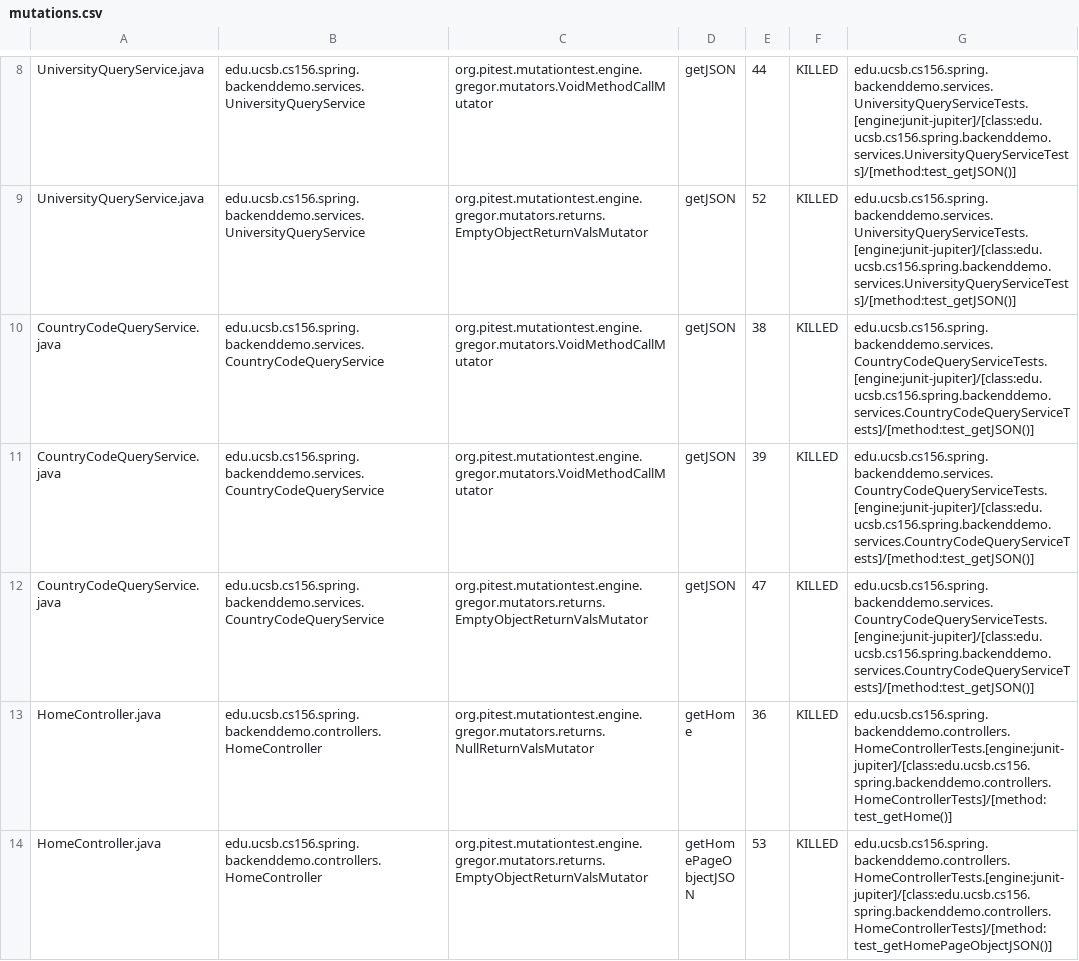
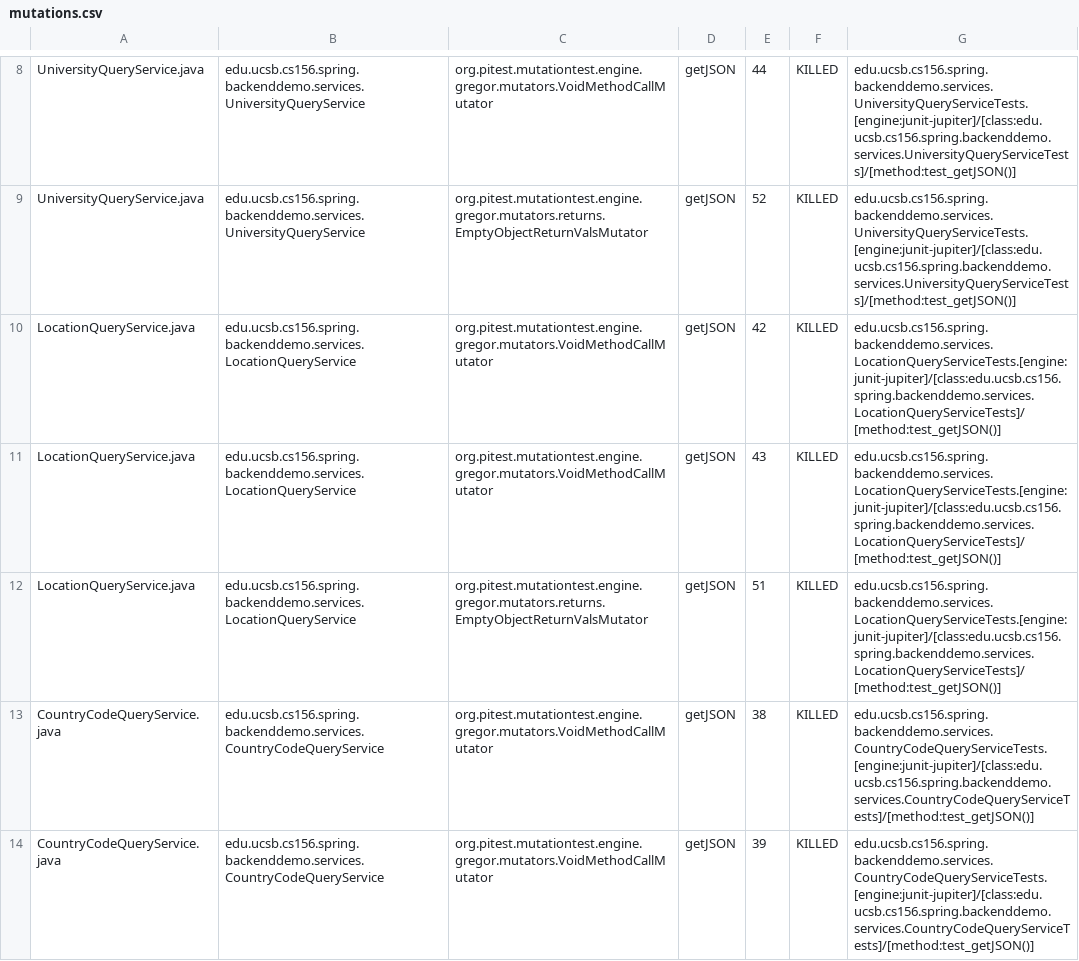
Before and after one commit to ucsb-cs156-m23/team01-m23-10am-2, a CSV file: pitest/mutations.csv, drawn as a sheet; only a part is shown, gaps mark what is left out; the shorter side is filled out with more unchanged rows.

Commit message:
Deploying to gh-pages from @ ucsb-cs156-m23/team01-m23-10am-2@b6fd10e96f1bc77f94ec8d22147a2b0e125c80cd 🚀

```diff
--- a/pitest/mutations.csv
+++ b/pitest/mutations.csv
@@ -9,2 +9,5 @@ UniversityQueryService.java,edu.ucsb.cs156.spring.backenddemo.services.Universit
 UniversityQueryService.java,edu.ucsb.cs156.spring.backenddemo.services.UniversityQueryService,org.pitest.mutationtest.engine.gregor.mutators.returns.EmptyObjectReturnValsMutator,getJSON,52,KILLED,edu.ucsb.cs156.spring.backenddemo.services.UniversityQueryServiceTests.[engine:junit-jupiter]/[class:edu.ucsb.cs156.spring.backenddemo.services.UniversityQueryServiceTests]/[method:test_getJSON()]
+LocationQueryService.java,edu.ucsb.cs156.spring.backenddemo.services.LocationQueryService,org.pitest.mutationtest.engine.gregor.mutators.VoidMethodCallMutator,getJSON,42,KILLED,edu.ucsb.cs156.spring.backenddemo.services.LocationQueryServiceTests.[engine:junit-jupiter]/[class:edu.ucsb.cs156.spring.backenddemo.services.LocationQueryServiceTests]/[method:test_getJSON()]
+LocationQueryService.java,edu.ucsb.cs156.spring.backenddemo.services.LocationQueryService,org.pitest.mutationtest.engine.gregor.mutators.VoidMethodCallMutator,getJSON,43,KILLED,edu.ucsb.cs156.spring.backenddemo.services.LocationQueryServiceTests.[engine:junit-jupiter]/[class:edu.ucsb.cs156.spring.backenddemo.services.LocationQueryServiceTests]/[method:test_getJSON()]
+LocationQueryService.java,edu.ucsb.cs156.spring.backenddemo.services.LocationQueryService,org.pitest.mutationtest.engine.gregor.mutators.returns.EmptyObjectReturnValsMutator,getJSON,51,KILLED,edu.ucsb.cs156.spring.backenddemo.services.LocationQueryServiceTests.[engine:junit-jupiter]/[class:edu.ucsb.cs156.spring.backenddemo.services.LocationQueryServiceTests]/[method:test_getJSON()]
 CountryCodeQueryService.java,edu.ucsb.cs156.spring.backenddemo.services.CountryCodeQueryService,org.pitest.mutationtest.engine.gregor.mutators.VoidMethodCallMutator,getJSON,38,KILLED,edu.ucsb.cs156.spring.backenddemo.services.CountryCodeQueryServiceTests.[engine:junit-jupiter]/[class:edu.ucsb.cs156.spring.backenddemo.services.CountryCodeQueryServiceTests]/[method:test_getJSON()]
```
Also changed, not shown: 13 other files.
